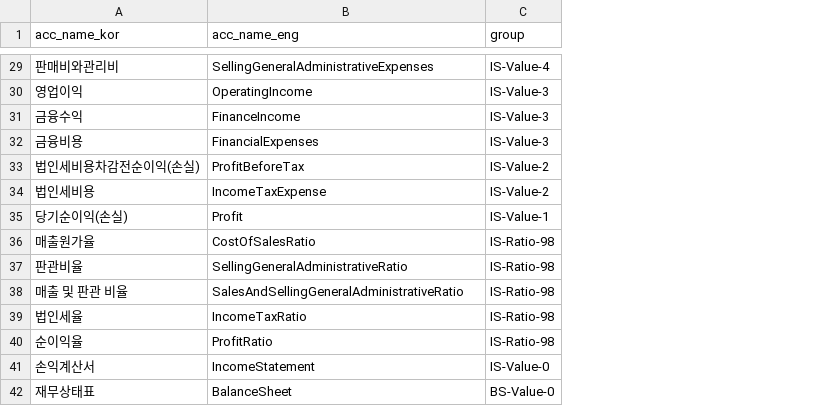
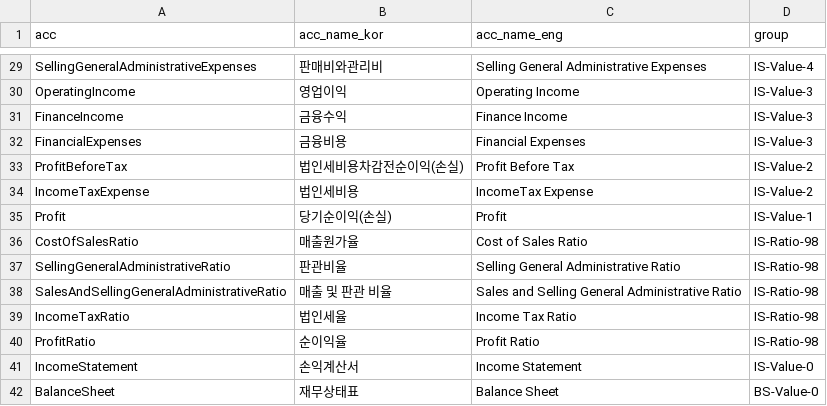
Before and after one commit to simonjisu/FSQA, a CSV file: data/AccountName.csv, drawn as a sheet; only a part is shown, gaps mark what is left out; addresses are those after the commit; the diff covers the shown part only; the diff names each change by its address in the sheet, - before the commit and + after, or states it on an @@ line.

```diff
--- a/data/AccountName.csv
+++ b/data/AccountName.csv
+column A (acc), rows 29-42: SellingGeneralAdministrativeExpenses | OperatingIncome | FinanceIncome | FinancialExpenses | ProfitBeforeTax | IncomeTaxExpense | Profit | CostOfSalesRatio | SellingGeneralAdministrativeRatio | SalesAndSellingGeneralAdministrativeRatio | IncomeTaxRatio | ProfitRatio | IncomeStatement | BalanceSheet
-C29 (acc_name_eng): SellingGeneralAdministrativeExpenses
+C29 (acc_name_eng): Selling General Administrative Expenses
-C30 (acc_name_eng): OperatingIncome
+C30 (acc_name_eng): Operating Income
-C31 (acc_name_eng): FinanceIncome
+C31 (acc_name_eng): Finance Income
-C32 (acc_name_eng): FinancialExpenses
+C32 (acc_name_eng): Financial Expenses
-C33 (acc_name_eng): ProfitBeforeTax
+C33 (acc_name_eng): Profit Before Tax
-C34 (acc_name_eng): IncomeTaxExpense
+C34 (acc_name_eng): IncomeTax Expense
-C36 (acc_name_eng): CostOfSalesRatio
+C36 (acc_name_eng): Cost of Sales Ratio
-C37 (acc_name_eng): SellingGeneralAdministrativeRatio
+C37 (acc_name_eng): Selling General Administrative Ratio
-C38 (acc_name_eng): SalesAndSellingGeneralAdministrativeRatio
+C38 (acc_name_eng): Sales and Selling General Administrative Ratio
-C39 (acc_name_eng): IncomeTaxRatio
+C39 (acc_name_eng): Income Tax Ratio
-C40 (acc_name_eng): ProfitRatio
+C40 (acc_name_eng): Profit Ratio
-C41 (acc_name_eng): IncomeStatement
+C41 (acc_name_eng): Income Statement
-C42 (acc_name_eng): BalanceSheet
+C42 (acc_name_eng): Balance Sheet
```
Also changed, not shown: 25 edited cells elsewhere in this file, data/AccountRDF.csv, 4 other files.
